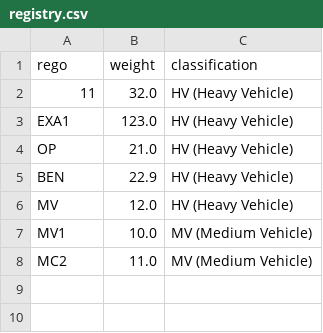
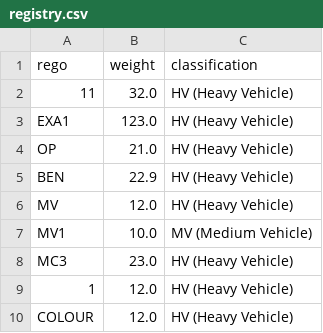
Before and after one commit to gysagsohn/T1A3---Terminal-Application, a CSV file: registry.csv, drawn as a sheet; removed rows and columns are numbered as before the commit, all else as after; the diff names each change by its address in the sheet, - before the commit and + after, or states it on an @@ line.

```diff
--- a/registry.csv
+++ b/registry.csv
-row 8: MC2 | 11.0 | MV (Medium Vehicle)
+row 8: MC3 | 23.0 | HV (Heavy Vehicle)
+row 9: 1 | 12.0 | HV (Heavy Vehicle)
+row 10: COLOUR | 12.0 | HV (Heavy Vehicle)
```
Also changed, not shown: 3 other files.
